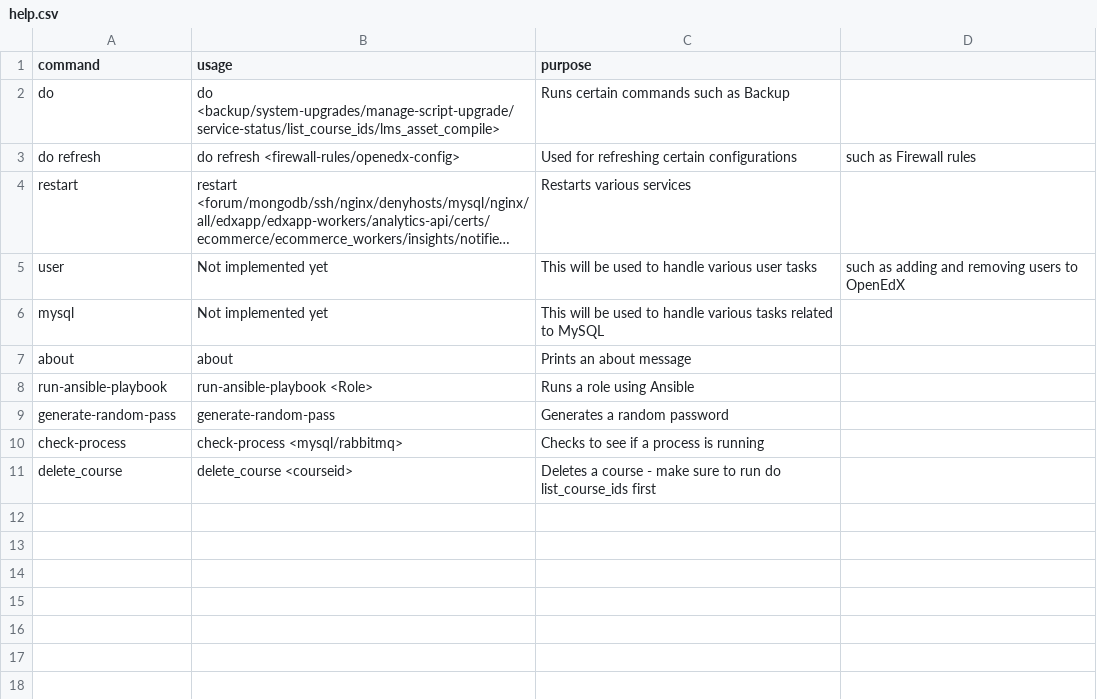
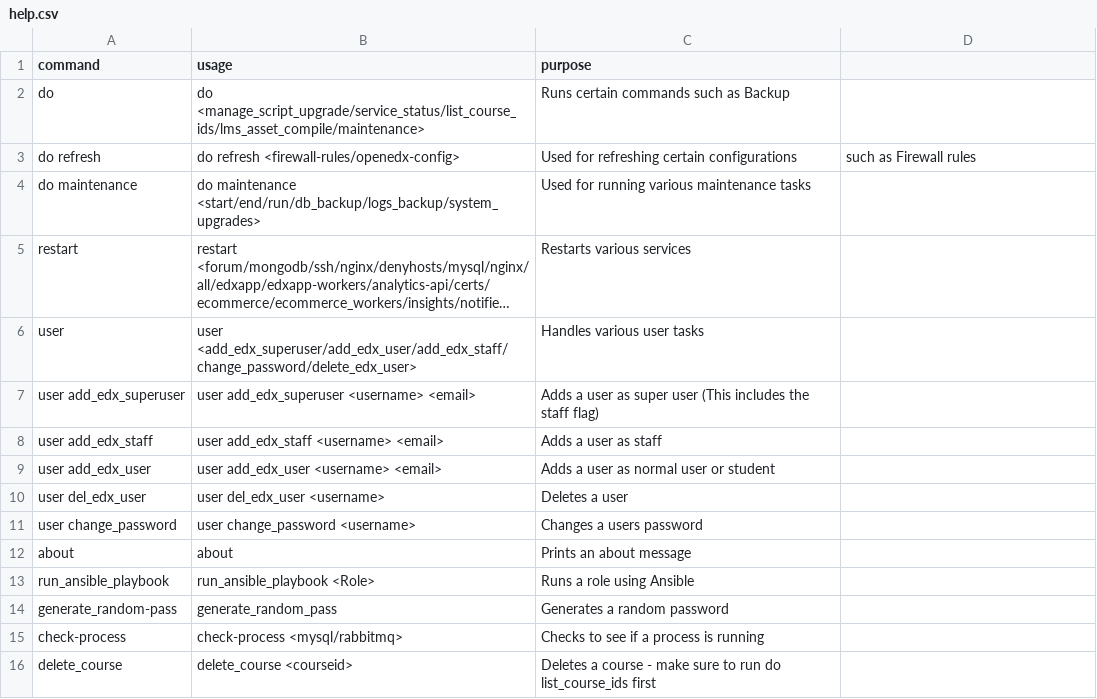
Before and after one commit to shadowxp06/cs6460_edx_manage, a CSV file: help/help.csv, drawn as a sheet; long unchanged cells end in …; removed rows and columns are numbered as before the commit, all else as after; the diff names each change by its address in the sheet, - before the commit and + after, or states it on an @@ line.

```diff
--- a/help/help.csv
+++ b/help/help.csv
-B2 (usage): do <backup/system-upgrades/manage-script-upgrade/service-status/list_course_ids/lms_asset_compile>
+B2 (usage): do <manage_script_upgrade/service_status/list_course_ids/lms_asset_compile/maintenance>
+row 4: do maintenance | do maintenance <start/end/run/db_backup/logs_backup/system_upgrades> | Used for running various maintenance tasks
-B6 (usage): Not implemented yet
+B6 (usage): user <add_edx_superuser/add_edx_user/add_edx_staff/change_password/delete_edx_user>
-C6 (purpose): This will be used to handle various user tasks
+C6 (purpose): Handles various user tasks
-D6: such as adding and removing users to OpenEdX
+D6: (empty)
-row 6: mysql | Not implemented yet | This will be used to handle various tasks related to MySQL
+row 7: user add_edx_superuser | user add_edx_superuser <username> <email> | Adds a user as super user (This includes the staff flag)
+row 8: user add_edx_staff | user add_edx_staff <username> <email> | Adds a user as staff
+row 9: user add_edx_user | user add_edx_user <username> <email> | Adds a user as normal user or student
+row 10: user del_edx_user | user del_edx_user <username> | Deletes a user
+row 11: user change_password | user change_password <username> | Changes a users password
-A13 (command): run-ansible-playbook
+A13 (command): run_ansible_playbook
-B13 (usage): run-ansible-playbook <Role>
+B13 (usage): run_ansible_playbook <Role>
-A14 (command): generate-random-pass
+A14 (command): generate_random-pass
-B14 (usage): generate-random-pass
+B14 (usage): generate_random_pass
```
Also changed, not shown: 14 other files.
